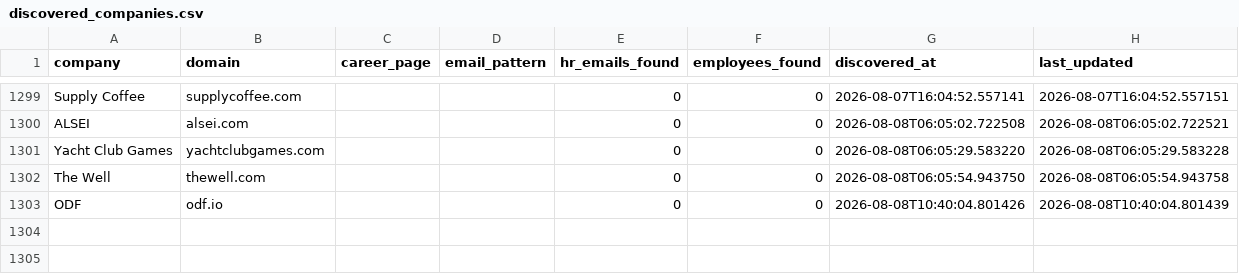
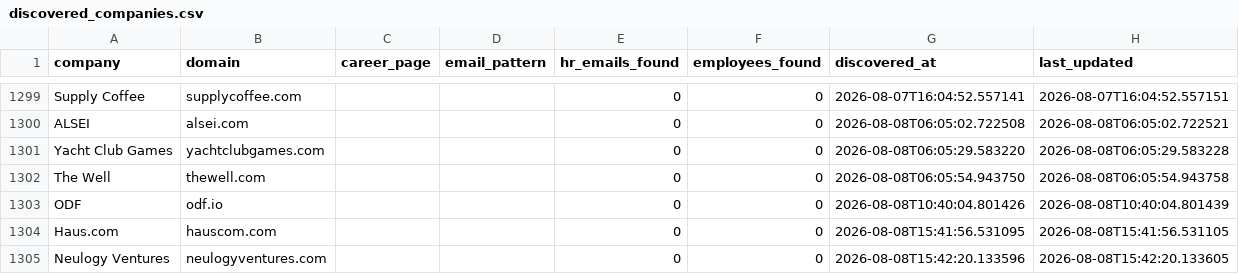
Before and after one commit to githubajaydhage/autoapply-resume-automation, a CSV file: data/discovered_companies.csv, drawn as a sheet; only a part is shown, gaps mark what is left out.

```diff
--- a/data/discovered_companies.csv
+++ b/data/discovered_companies.csv
@@ -1303 +1303,3 @@ The Well,thewell.com,,,0,0,2026-08-08T06:05:54.943750,2026-08-08T06:05:54.943758
 ODF,odf.io,,,0,0,2026-08-08T10:40:04.801426,2026-08-08T10:40:04.801439
+Haus.com,hauscom.com,,,0,0,2026-08-08T15:41:56.531095,2026-08-08T15:41:56.531105
+Neulogy Ventures,neulogyventures.com,,,0,0,2026-08-08T15:42:20.133596,2026-08-08T15:42:20.133605
```
Also changed, not shown: data/sent_emails_log.csv.
